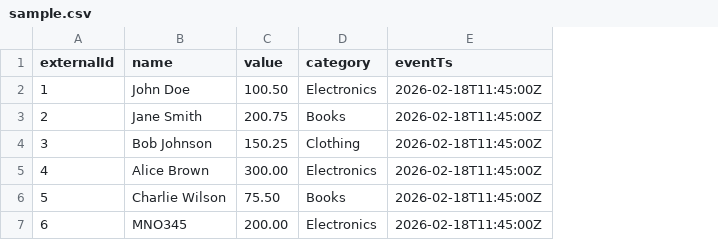
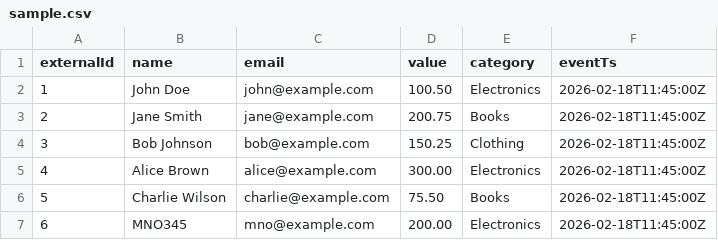
Before and after one commit to kallimadhavareddy/spring-boot-kafka-batch, a CSV file: sample.csv, drawn as a sheet; the diff names each change by its address in the sheet, - before the commit and + after, or states it on an @@ line.

```diff
--- a/sample.csv
+++ b/sample.csv
+column C (email), rows 2-7: john@example.com | jane@example.com | bob@example.com | alice@example.com | charlie@example.com | mno@example.com
```
Also changed, not shown: 1 other file.
